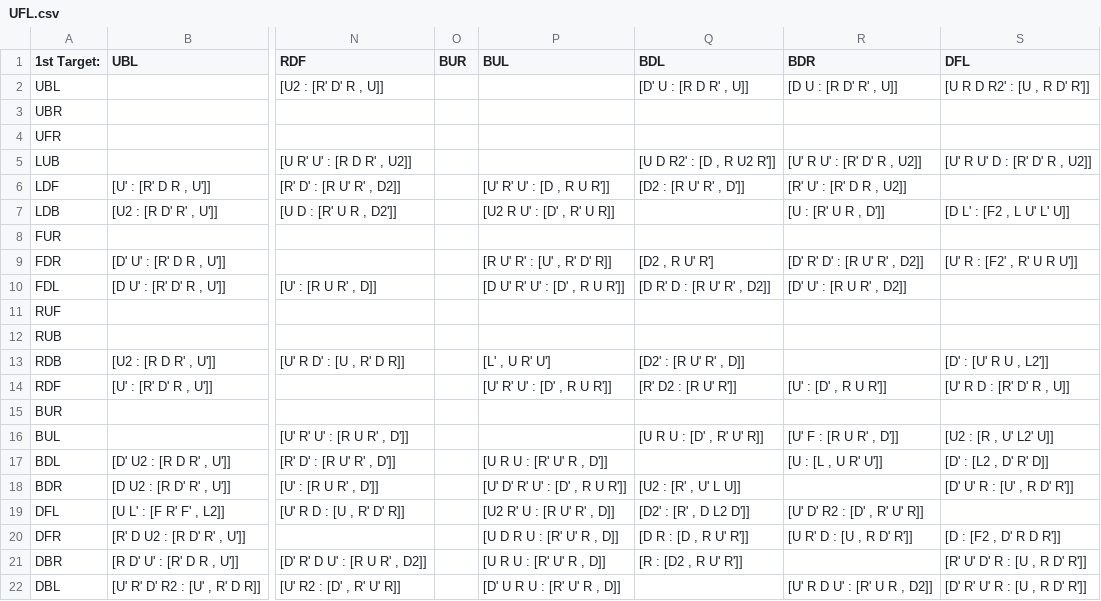
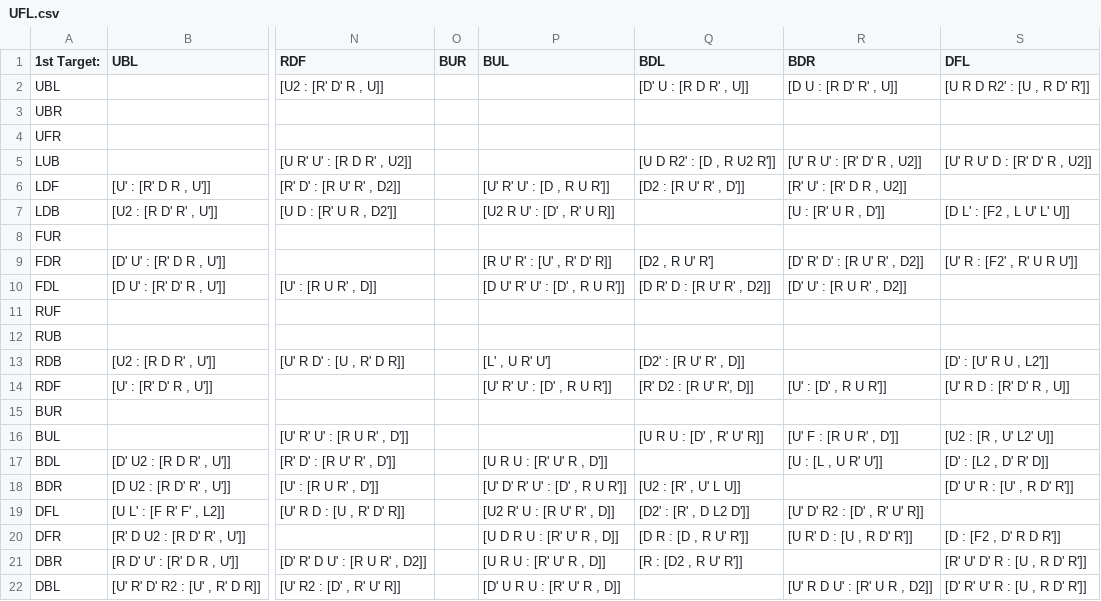
Before and after one commit to rpfarish/3BLD_analytic_generator, a CSV file: comms/max_comms/UFL.csv, drawn as a sheet; only a part is shown, gaps mark what is left out; the diff names each change by its address in the sheet, - before the commit and + after, or states it on an @@ line.

Commit message:
starting to add Buffers from settings and refactored expand_comm.py to inc eli notation

```diff
--- a/comms/max_comms/UFL.csv
+++ b/comms/max_comms/UFL.csv
-Q14 (BDL): [R' D2 : [R U' R']]
+Q14 (BDL): [R' D2 : [R U' R', D]]
```
Also changed, not shown: 16 other files.
